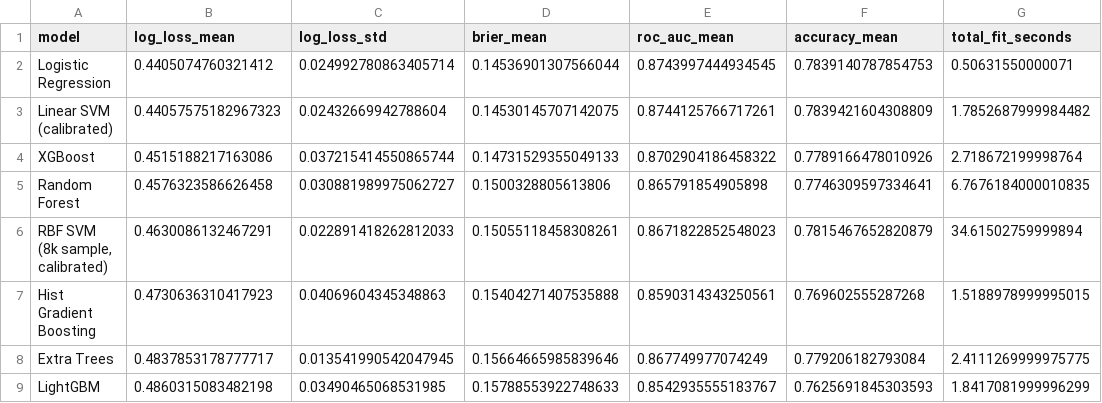
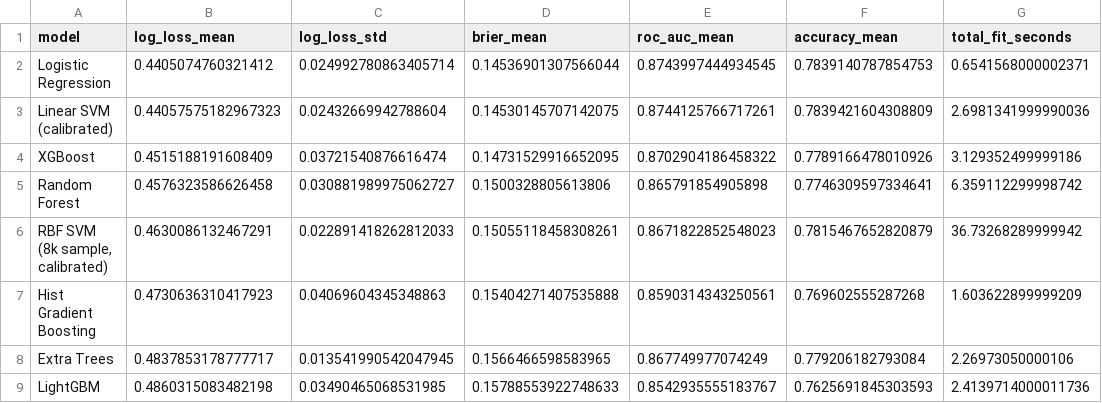
Before and after one commit to RavenKing45/IPL-Win-Probability-predictor, a CSV file: reports/model_comparison_grouped_cv_summary.csv, drawn as a sheet.

```diff
--- a/reports/model_comparison_grouped_cv_summary.csv
+++ b/reports/model_comparison_grouped_cv_summary.csv
@@ -1,9 +1,9 @@
 model,log_loss_mean,log_loss_std,brier_mean,roc_auc_mean,accuracy_mean,total_fit_seconds
-Logistic Regression,0.4405074760321412,0.024992780863405714,0.14536901307566044,0.8743997444934545,0.7839140787854753,0.50631550000071
-Linear SVM (calibrated),0.44057575182967323,0.02432669942788604,0.14530145707142075,0.8744125766717261,0.7839421604308809,1.7852687999984482
-XGBoost,0.4515188217163086,0.037215414550865744,0.14731529355049133,0.8702904186458322,0.7789166478010926,2.718672199998764
-Random Forest,0.4576323586626458,0.030881989975062727,0.1500328805613806,0.865791854905898,0.7746309597334641,6.7676184000010835
-"RBF SVM (8k sample, calibrated)",0.4630086132467291,0.022891418262812033,0.15055118458308261,0.8671822852548023,0.7815467652820879,34.61502759999894
-Hist Gradient Boosting,0.4730636310417923,0.04069604345348863,0.15404271407535888,0.8590314343250561,0.769602555287268,1.5188978999995015
-Extra Trees,0.4837853178777717,0.013541990542047945,0.15664665985839646,0.867749977074249,0.779206182793084,2.4111269999975775
-LightGBM,0.4860315083482198,0.03490465068531985,0.15788553922748633,0.8542935555183767,0.7625691845303593,1.8417081999996299
+Logistic Regression,0.4405074760321412,0.024992780863405714,0.14536901307566044,0.8743997444934545,0.7839140787854753,0.6541568000002371
+Linear SVM (calibrated),0.44057575182967323,0.02432669942788604,0.14530145707142075,0.8744125766717261,0.7839421604308809,2.6981341999990036
+XGBoost,0.4515188191608409,0.03721540876616474,0.14731529916652095,0.8702904186458322,0.7789166478010926,3.129352499999186
+Random Forest,0.4576323586626458,0.030881989975062727,0.1500328805613806,0.865791854905898,0.7746309597334641,6.359112299998742
+"RBF SVM (8k sample, calibrated)",0.4630086132467291,0.022891418262812033,0.15055118458308261,0.8671822852548023,0.7815467652820879,36.73268289999942
+Hist Gradient Boosting,0.4730636310417923,0.04069604345348863,0.15404271407535888,0.8590314343250561,0.769602555287268,1.603622899999209
+Extra Trees,0.4837853178777717,0.013541990542047945,0.1566466598583965,0.867749977074249,0.779206182793084,2.26973050000106
+LightGBM,0.4860315083482198,0.03490465068531985,0.15788553922748633,0.8542935555183767,0.7625691845303593,2.4139714000011736
```
Also changed, not shown: reports/model_comparison_oof_summary.csv, reports/model_comparison_temporal_holdout.csv, 11 other files.
